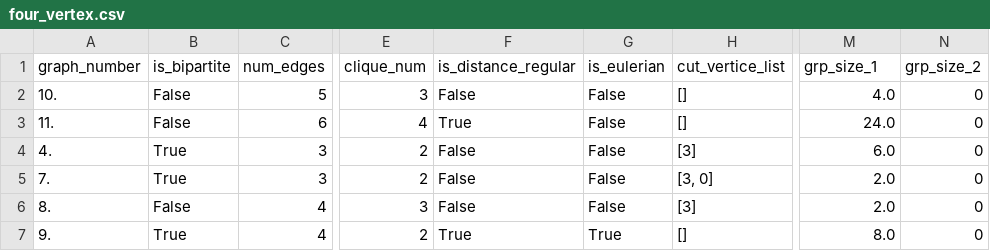
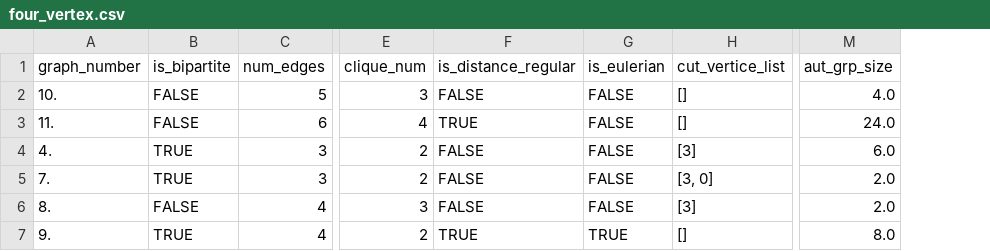
Before and after one commit to jao204/QAOA_Small_Graph, a CSV file: Small_Graph_Data/four_vertex.csv, drawn as a sheet; only a part is shown, gaps mark what is left out; the diff names each change by its address in the sheet, - before the commit and + after, or states it on an @@ line.

```diff
--- a/Small_Graph_Data/four_vertex.csv
+++ b/Small_Graph_Data/four_vertex.csv
-column N (grp_size_2), rows 2-7: all 0
-M1: grp_size_1
+M1: aut_grp_size
-B2:B3 (is_bipartite): False
+B2:B3 (is_bipartite): FALSE
-F2 (is_distance_regular): False
+F2 (is_distance_regular): FALSE
-G2:G6 (is_eulerian): False
+G2:G6 (is_eulerian): FALSE
-F3 (is_distance_regular): True
+F3 (is_distance_regular): TRUE
-B4:B5 (is_bipartite): True
+B4:B5 (is_bipartite): TRUE
-F4:F6 (is_distance_regular): False
+F4:F6 (is_distance_regular): FALSE
-B6 (is_bipartite): False
+B6 (is_bipartite): FALSE
-B7 (is_bipartite): True
+B7 (is_bipartite): TRUE
-F7 (is_distance_regular): True
+F7 (is_distance_regular): TRUE
-G7 (is_eulerian): True
+G7 (is_eulerian): TRUE
```
Also changed, not shown: Small_Graph_Data/five_vertex.csv, Small_Graph_Data/seven_vertex.csv, 4 other files.
